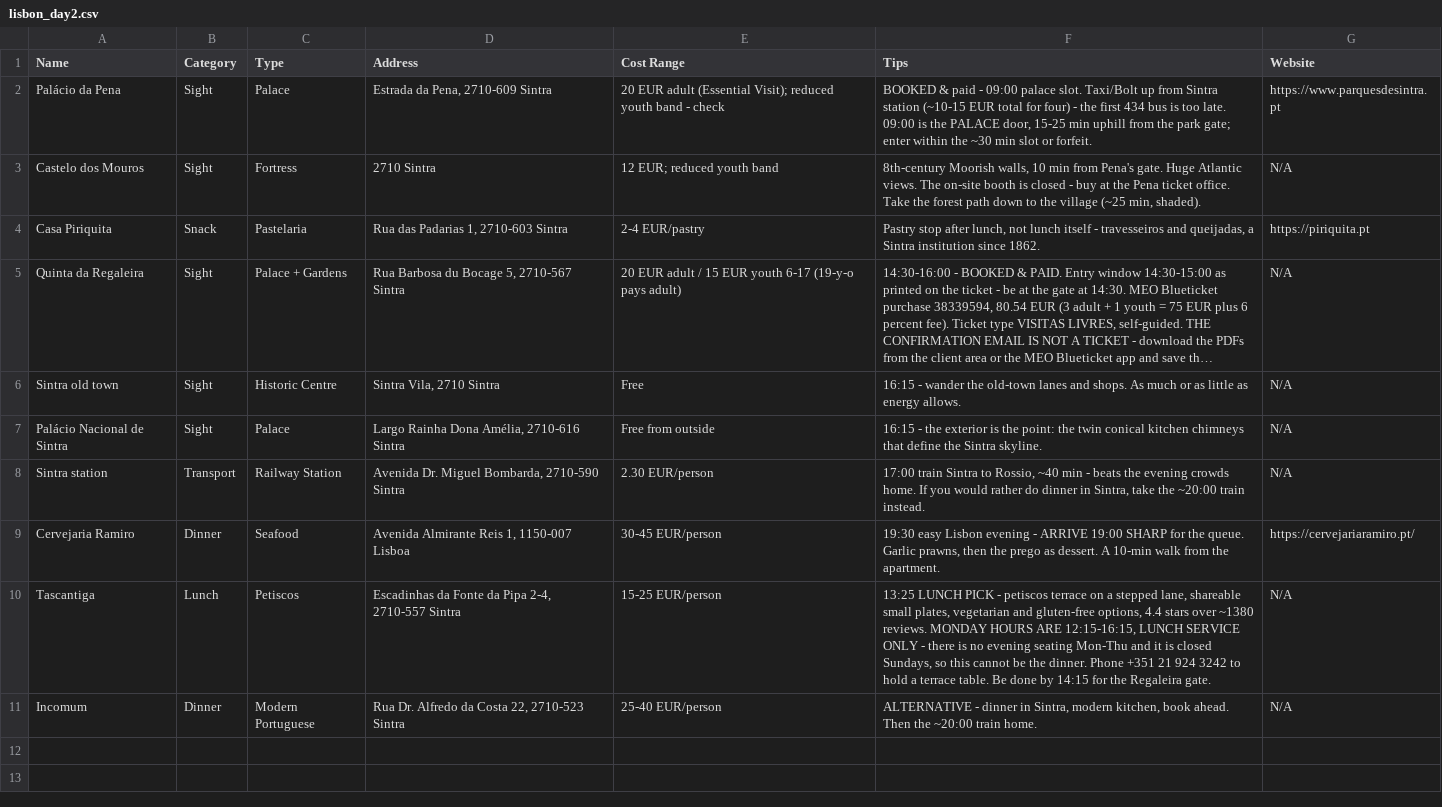
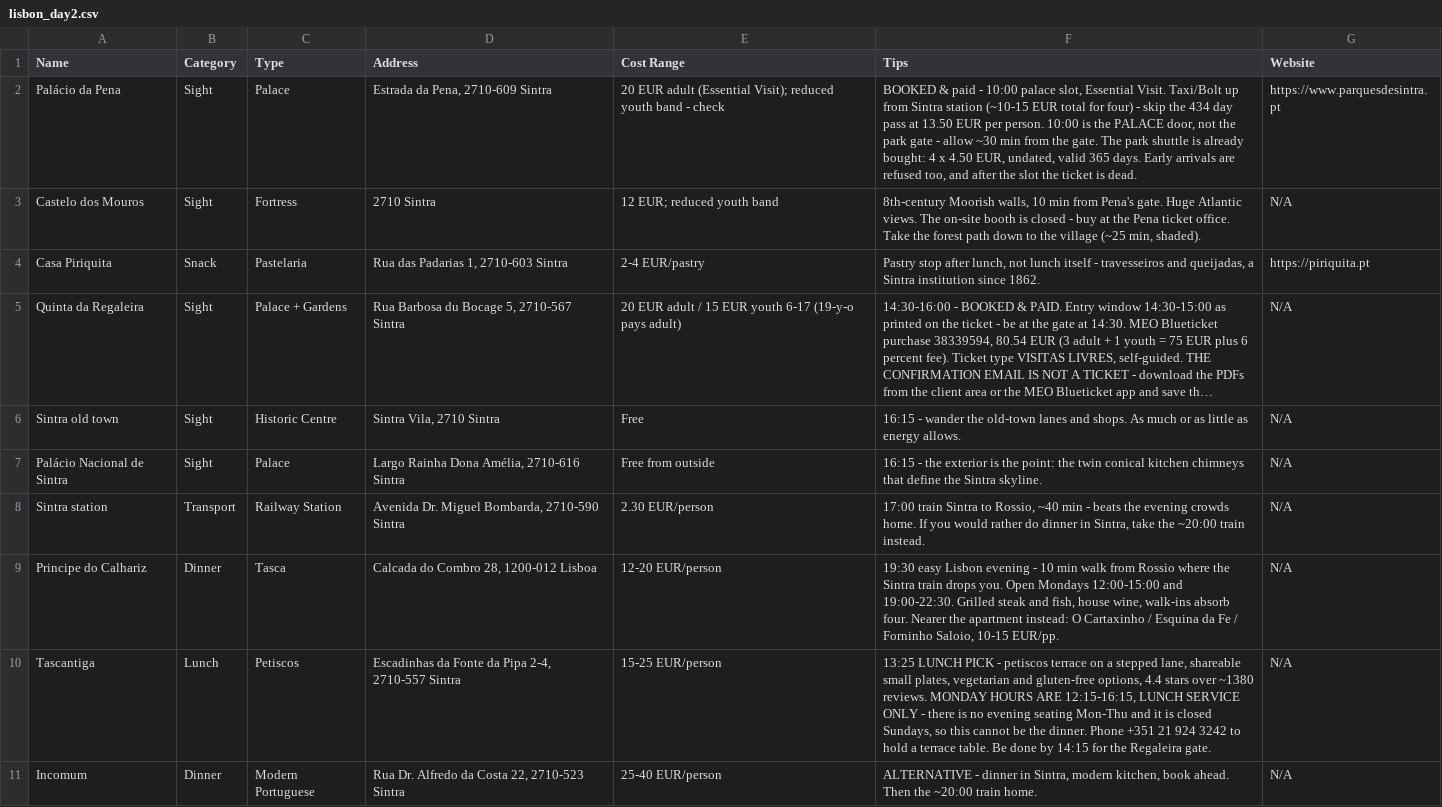
Before and after one commit to syavaYki/euro-trip-2026, a CSV file: docs/goog-map-data/lisbon_day2.csv, drawn as a sheet; long unchanged cells end in ….

```diff
--- a/docs/goog-map-data/lisbon_day2.csv
+++ b/docs/goog-map-data/lisbon_day2.csv
@@ -1,3 +1,3 @@
 Name,Category,Type,Address,Cost Range,Tips,Website
-Palácio da Pena,Sight,Palace,"Estrada da Pena, 2710-609 Sintra","20 EUR adult (Essential Visit); reduced youth band - check","BOOKED & paid - 09:00 palace slot. Taxi/Bolt up from Sintra station (~10-15 EUR total for four) - the first 434 bus is too late. 09:00 is the PALACE door, 15-25 min uphill from the park gate; enter within the ~30 min slot or forfeit.",https://www.parquesdesintra.pt
+Palácio da Pena,Sight,Palace,"Estrada da Pena, 2710-609 Sintra","20 EUR adult (Essential Visit); reduced youth band - check","BOOKED & paid - 10:00 palace slot, Essential Visit. Taxi/Bolt up from Sintra station (~10-15 EUR total for four) - skip the 434 day pass at 13.50 EUR per person. 10:00 is the PALACE door, not the park gate - allow ~30 min from the gate. The park shuttle is already bought: 4 x 4.50 EUR, undated, valid 365 days. Early arrivals are refused too, and after the slot the ticket is dead.",https://www.parquesdesintra.pt
 Castelo dos Mouros,Sight,Fortress,"2710 Sintra","12 EUR; reduced youth band","8th-century Moorish walls, 10 min from Pena's gate. Huge Atlantic views. The on-site booth is closed - buy at the Pena ticket office. Take the forest path down to the village (~25 min, shaded).",N/A
@@ -8,3 +8,3 @@ Palácio Nacional de Sintra,Sight,Palace,"Largo Rainha Dona Amélia, 2710-616 Si
 Sintra station,Transport,Railway Station,"Avenida Dr. Miguel Bombarda, 2710-590 Sintra","2.30 EUR/person","17:00 train Sintra to Rossio, ~40 min - beats the evening crowds home. If you would rather do dinner in Sintra, take the ~20:00 train instead.",N/A
-Cervejaria Ramiro,Dinner,Seafood,"Avenida Almirante Reis 1, 1150-007 Lisboa","30-45 EUR/person","19:30 easy Lisbon evening - ARRIVE 19:00 SHARP for the queue. Garlic prawns, then the prego as dessert. A 10-min walk from the apartment.",https://cervejariaramiro.pt/
+Principe do Calhariz,Dinner,Tasca,"Calcada do Combro 28, 1200-012 Lisboa","12-20 EUR/person","19:30 easy Lisbon evening - 10 min walk from Rossio where the Sintra train drops you. Open Mondays 12:00-15:00 and 19:00-22:30. Grilled steak and fish, house wine, walk-ins absorb four. Nearer the apartment instead: O Cartaxinho / Esquina da Fe / Forninho Saloio, 10-15 EUR/pp.",N/A
 Tascantiga,Lunch,Petiscos,"Escadinhas da Fonte da Pipa 2-4, 2710-557 Sintra","15-25 EUR/person","13:25 LUNCH PICK - petiscos terrace on a stepped lane, shareable small plates, vegetarian and gluten-free options, 4.4 stars over ~1380 reviews. MONDAY HOURS ARE 12:15-16:15, LUNCH SERVICE ONLY - there is no evening seating Mon-Thu and it is closed Sundays, so this cannot be the dinner. Phone +351 21 924 3242 to hold a terrace table. Be done by 14:15 for the Regaleira gate.",N/A
```
Also changed, not shown: docs/goog-map-data/barcelona_day5.csv, docs/goog-map-data/barcelona_restaurants.csv, 26 other files.
